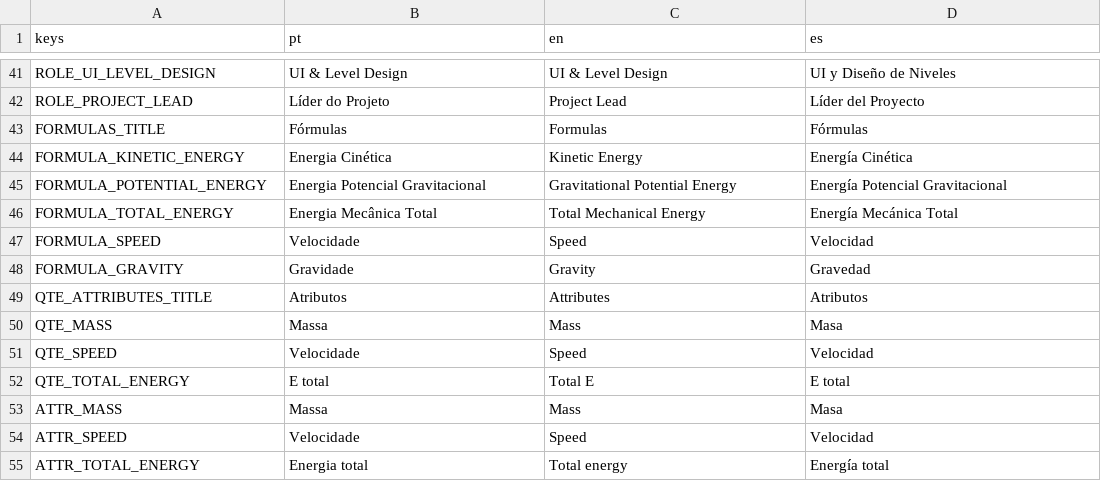
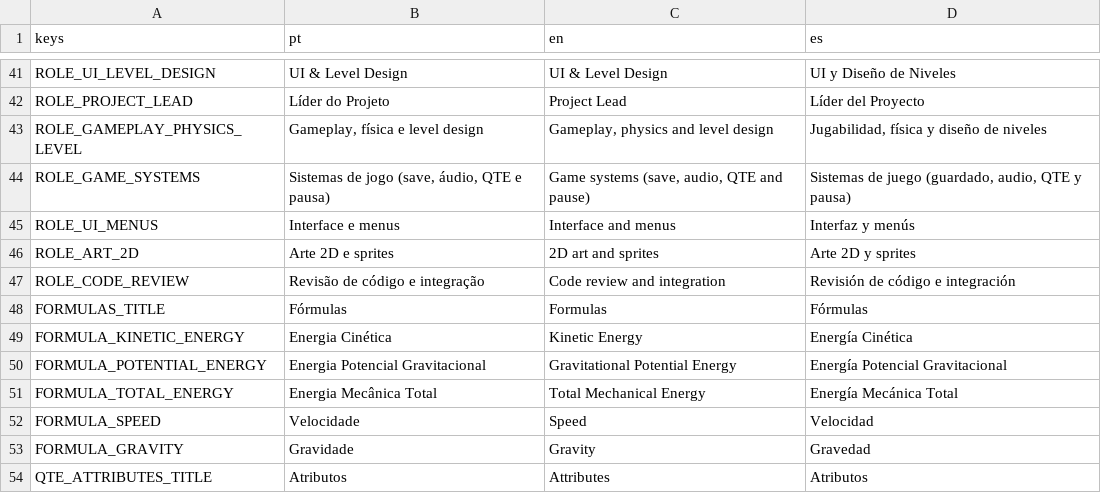
Before and after one commit to Px1906/Kinema, a CSV file: translations/translations.csv, drawn as a sheet; only a part is shown, gaps mark what is left out; the shorter side is filled out with more unchanged rows; the diff names each change by its address in the sheet, - before the commit and + after, or states it on an @@ line.

```diff
--- a/translations/translations.csv
+++ b/translations/translations.csv
+row 43: ROLE_GAMEPLAY_PHYSICS_LEVEL | Gameplay, física e level design | Gameplay, physics and level design | Jugabilidad, física y diseño de niveles
+row 44: ROLE_GAME_SYSTEMS | Sistemas de jogo (save, áudio, QTE e pausa) | Game systems (save, audio, QTE and pause) | Sistemas de juego (guardado, audio, QTE y pausa)
+row 45: ROLE_UI_MENUS | Interface e menus | Interface and menus | Interfaz y menús
+row 46: ROLE_ART_2D | Arte 2D e sprites | 2D art and sprites | Arte 2D y sprites
+row 47: ROLE_CODE_REVIEW | Revisão de código e integração | Code review and integration | Revisión de código e integración
```
Also changed, not shown: 4 other files.
